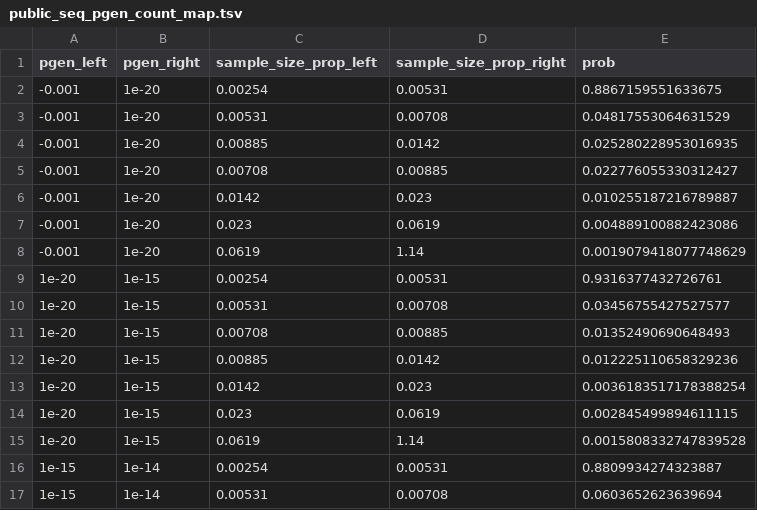
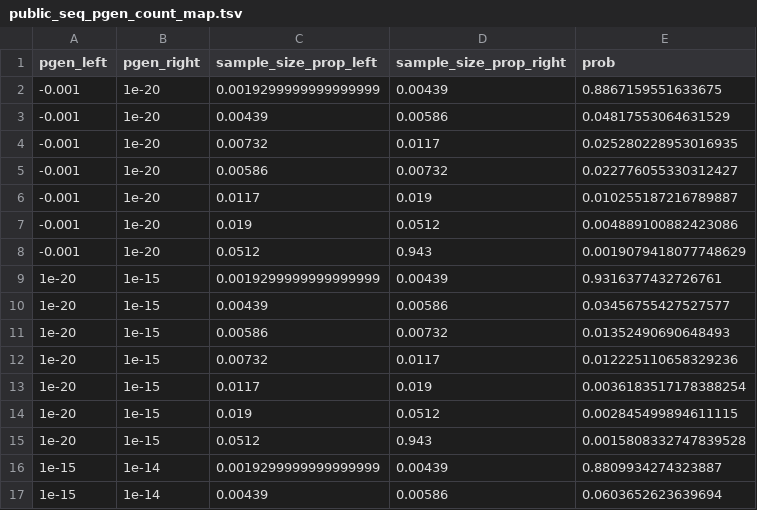
Before and after one commit to KanduriC/simAIRR, a TSV file: simAIRR/config_validator/public_seq_pgen_count_map.tsv, drawn as a sheet; only a part is shown; the diff covers the shown part only.

Commit message:
fixed pgen-public count mapping

```diff
--- a/simAIRR/config_validator/public_seq_pgen_count_map.tsv
+++ b/simAIRR/config_validator/public_seq_pgen_count_map.tsv
@@ -1,17 +1,17 @@
 pgen_left	pgen_right	sample_size_prop_left	sample_size_prop_right	prob
--0.001	1e-20	0.00254	0.00531	0.8867159551633675
--0.001	1e-20	0.00531	0.00708	0.04817553064631529
--0.001	1e-20	0.00885	0.0142	0.025280228953016935
--0.001	1e-20	0.00708	0.00885	0.022776055330312427
--0.001	1e-20	0.0142	0.023	0.010255187216789887
--0.001	1e-20	0.023	0.0619	0.004889100882423086
--0.001	1e-20	0.0619	1.14	0.0019079418077748629
-1e-20	1e-15	0.00254	0.00531	0.9316377432726761
-1e-20	1e-15	0.00531	0.00708	0.03456755427527577
-1e-20	1e-15	0.00708	0.00885	0.01352490690648493
-1e-20	1e-15	0.00885	0.0142	0.012225110658329236
-1e-20	1e-15	0.0142	0.023	0.0036183517178388254
-1e-20	1e-15	0.023	0.0619	0.002845499894611115
-1e-20	1e-15	0.0619	1.14	0.0015808332747839528
-1e-15	1e-14	0.00254	0.00531	0.8809934274323887
-1e-15	1e-14	0.00531	0.00708	0.0603652623639694
+-0.001	1e-20	0.0019299999999999999	0.00439	0.8867159551633675
+-0.001	1e-20	0.00439	0.00586	0.04817553064631529
+-0.001	1e-20	0.00732	0.0117	0.025280228953016935
+-0.001	1e-20	0.00586	0.00732	0.022776055330312427
+-0.001	1e-20	0.0117	0.019	0.010255187216789887
+-0.001	1e-20	0.019	0.0512	0.004889100882423086
+-0.001	1e-20	0.0512	0.943	0.0019079418077748629
+1e-20	1e-15	0.0019299999999999999	0.00439	0.9316377432726761
+1e-20	1e-15	0.00439	0.00586	0.03456755427527577
+1e-20	1e-15	0.00586	0.00732	0.01352490690648493
+1e-20	1e-15	0.00732	0.0117	0.012225110658329236
+1e-20	1e-15	0.0117	0.019	0.0036183517178388254
+1e-20	1e-15	0.019	0.0512	0.002845499894611115
+1e-20	1e-15	0.0512	0.943	0.0015808332747839528
+1e-15	1e-14	0.0019299999999999999	0.00439	0.8809934274323887
+1e-15	1e-14	0.00439	0.00586	0.0603652623639694
```
Also changed, not shown: 108 edited cells elsewhere in this file, simAIRR/config_validator/signal_seq_pgen_count_map.tsv, 2 other files.
